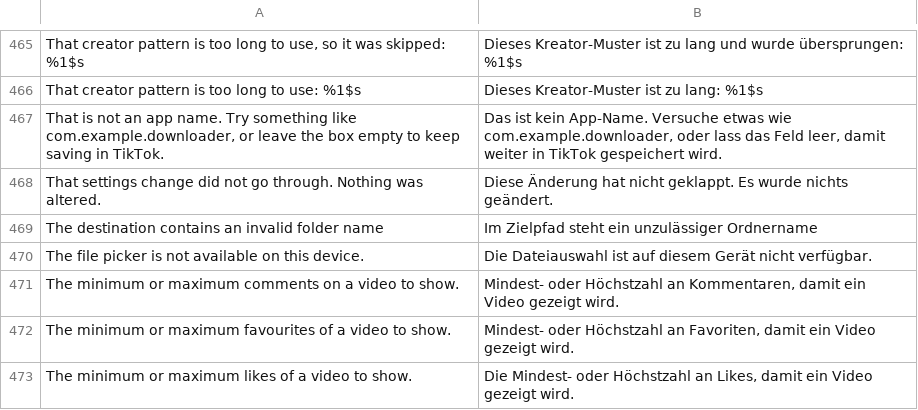
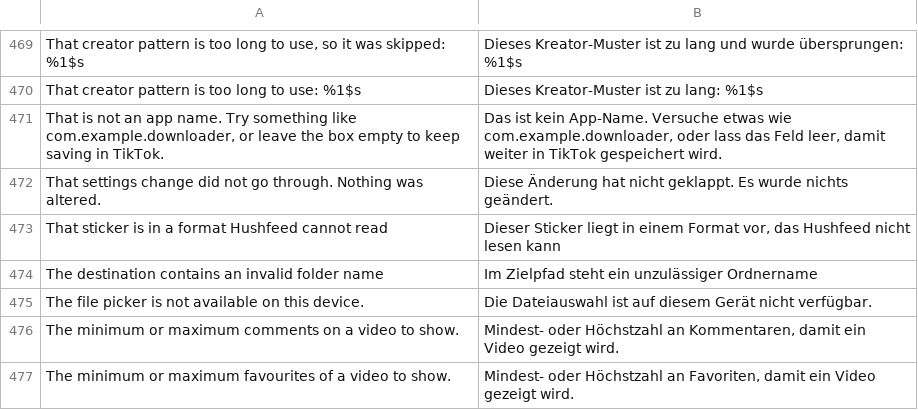
Before and after one commit to SysAdminDoc/hushfeed, a TSV file: extensions/tiktok/src/main/l10n/de.tsv, drawn as a sheet; only a part is shown, gaps mark what is left out; the shorter side is filled out with more unchanged rows; the diff covers the shown part only.

Commit message:
fix: the toast scan only knew two method names, so five sticker messages stayed English
A private toast(Context, String) that posts a Toast.makeText carried five
messages the reader sees while saving a sticker, and the scan was looking for
showToastShort and showToastLong. It now matches any method with toast in its
name, the platform call those wrap, and the undo banner, which is a toast in
every way that matters to a reader. Un-wrapping one sticker message turns it red.

Two more the scan cannot see by design, found by reading: the download folder
list put an English or inside a translated sentence, and the search box's focus
ring read its accent from the shared dark mode flag, which is the flag the box
had just stopped trusting because only the settings screen ever writes it. On a
phone in light mode with TikTok in its own dark theme that painted the dark
theme's ring on a dark field.

No matching countries was wrapped for translation without being added to either
table.

```diff
--- a/extensions/tiktok/src/main/l10n/de.tsv
+++ b/extensions/tiktok/src/main/l10n/de.tsv
@@ -468,2 +472,3 @@ That is not an app name. Try something like com.example.downloader, or leave the
 That settings change did not go through. Nothing was altered.	Diese Änderung hat nicht geklappt. Es wurde nichts geändert.
+That sticker is in a format Hushfeed cannot read	Dieser Sticker liegt in einem Format vor, das Hushfeed nicht lesen kann
 The destination contains an invalid folder name	Im Zielpfad steht ein unzulässiger Ordnername
```
Also changed, not shown: 6 added rows elsewhere in this file, extensions/tiktok/src/main/l10n/in.tsv, 5 other files.
